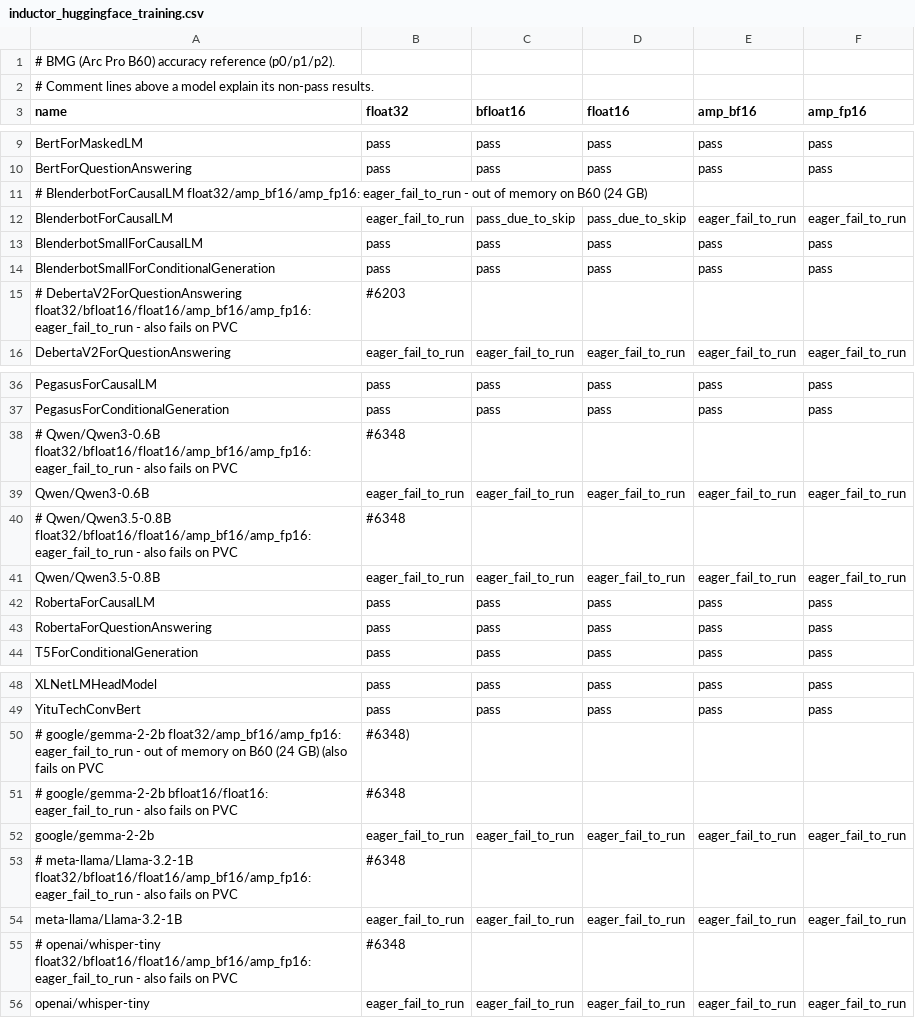
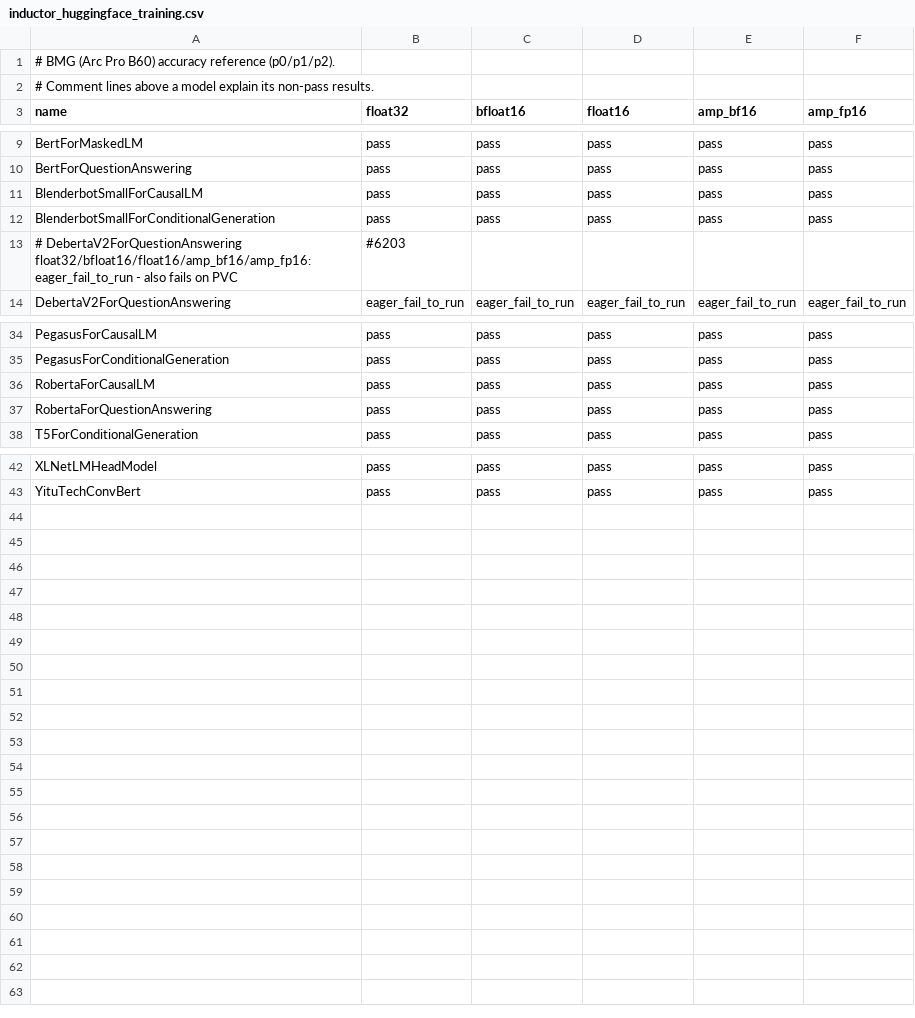
Before and after one commit to intel/torch-xpu-ops, a CSV file: .github/ci_expected_accuracy/bmg/inductor_huggingface_training.csv, drawn as a sheet; only a part is shown, gaps mark what is left out; the diff names each change by its address in the sheet, - before the commit and + after, or states it on an @@ line.

```diff
--- a/.github/ci_expected_accuracy/bmg/inductor_huggingface_training.csv
+++ b/.github/ci_expected_accuracy/bmg/inductor_huggingface_training.csv
-row 11: # BlenderbotForCausalLM float32/amp_bf16/amp_fp16: eager_fail_to_run - out of memory on B60 (24 GB)
-row 12: BlenderbotForCausalLM | eager_fail_to_run | pass_due_to_skip | pass_due_to_skip | eager_fail_to_run | eager_fail_to_run
-row 38: # Qwen/Qwen3-0.6B float32/bfloat16/float16/amp_bf16/amp_fp16: eager_fail_to_run - also fails on PVC | #6348
-row 39: Qwen/Qwen3-0.6B | eager_fail_to_run | eager_fail_to_run | eager_fail_to_run | eager_fail_to_run | eager_fail_to_run
-row 40: # Qwen/Qwen3.5-0.8B float32/bfloat16/float16/amp_bf16/amp_fp16: eager_fail_to_run - also fails on PVC | #6348
-row 41: Qwen/Qwen3.5-0.8B | eager_fail_to_run | eager_fail_to_run | eager_fail_to_run | eager_fail_to_run | eager_fail_to_run
-row 50: # google/gemma-2-2b float32/amp_bf16/amp_fp16: eager_fail_to_run - out of memory on B60 (24 GB) (also fails on PVC | #6348)
-row 51: # google/gemma-2-2b bfloat16/float16: eager_fail_to_run - also fails on PVC | #6348
-row 52: google/gemma-2-2b | eager_fail_to_run | eager_fail_to_run | eager_fail_to_run | eager_fail_to_run | eager_fail_to_run
-row 53: # meta-llama/Llama-3.2-1B float32/bfloat16/float16/amp_bf16/amp_fp16: eager_fail_to_run - also fails on PVC | #6348
-row 54: meta-llama/Llama-3.2-1B | eager_fail_to_run | eager_fail_to_run | eager_fail_to_run | eager_fail_to_run | eager_fail_to_run
-row 55: # openai/whisper-tiny float32/bfloat16/float16/amp_bf16/amp_fp16: eager_fail_to_run - also fails on PVC | #6348
-row 56: openai/whisper-tiny | eager_fail_to_run | eager_fail_to_run | eager_fail_to_run | eager_fail_to_run | eager_fail_to_run
```
Also changed, not shown: .github/ci_expected_accuracy/bmg/inductor_huggingface_inference.csv, .github/ci_expected_accuracy/bmg/inductor_timm_models_training.csv, 7 other files.
